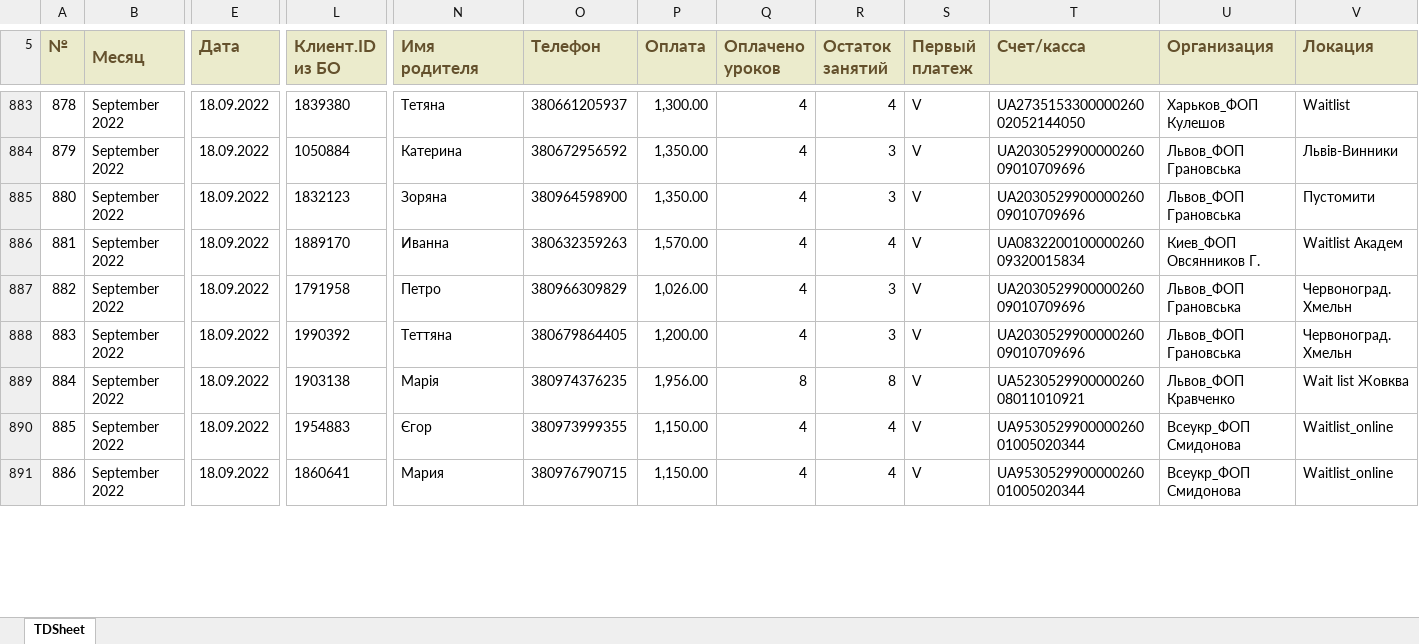
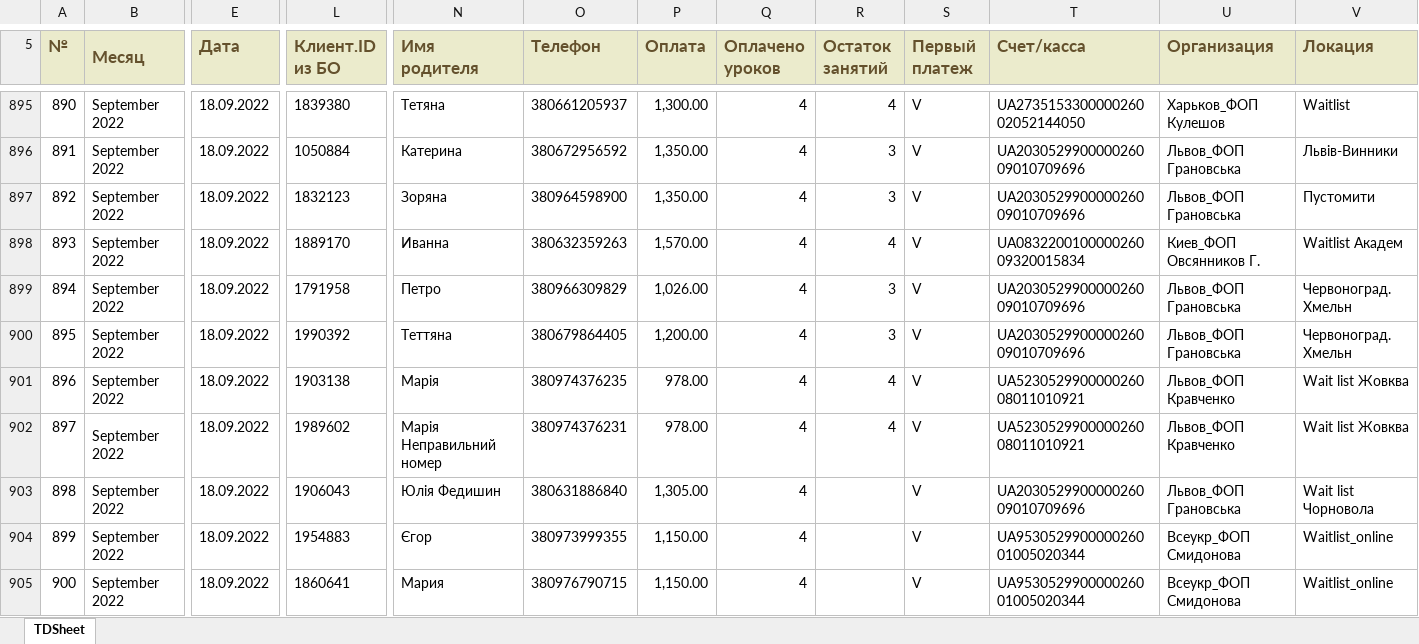
Before and after one commit to YukihiroSM/Logika-Statics, an Excel workbook: 1c_reports/Вересень/2022-09-12_2022-09-18/payments_report.xlsx, sheet TDSheet, drawn as a sheet; only a part is shown, gaps mark what is left out; values as stored, in another font and other column widths than the file's, no borders; charts and pictures not drawn; addresses are those after the commit; rows hold the shown columns only; the diff covers the shown part only; the diff names each change by its address in the sheet, - before the commit and + after, or states it on an @@ line.

```diff
--- a/1c_reports/Вересень/2022-09-12_2022-09-18/payments_report.xlsx (sheet TDSheet)
+++ b/1c_reports/Вересень/2022-09-12_2022-09-18/payments_report.xlsx (sheet TDSheet)
@@ column A (№) renumbered between rows 64 and 907 @@
-P901 (Оплата): 1,956.00
+P901 (Оплата): 978.00
-Q901 (Оплачено уроков): 8
+Q901 (Оплачено уроков): 4
-R901 (Остаток занятий): 8
+R901 (Остаток занятий): 4
+row 902: 897 | September 2022 | 18.09.2022 | 1989602 | Марія Неправильний номер | 380974376231 | 978.00 | 4 | 4 | V | UA523052990000026008011010921 | Львов_ФОП Кравченко | Wait list Жовква
+row 903: 898 | September 2022 | 18.09.2022 | 1906043 | Юлія Федишин | 380631886840 | 1,305.00 | 4 |  | V | UA203052990000026009010709696 | Львов_ФОП Грановська | Wait list Чорновола
-R904:R905 (Остаток занятий): 4
+R904:R905 (Остаток занятий): (empty)
```
Also changed, not shown: 16 added rows, 2 removed rows and 287 edited cells elsewhere in this sheet, 1c_reports/Вересень/2022-09-01_2022-09-04/payments_report.xlsx, 1c_reports/Вересень/2022-09-05_2022-09-11/payments_report.xlsx, 27 other files.
